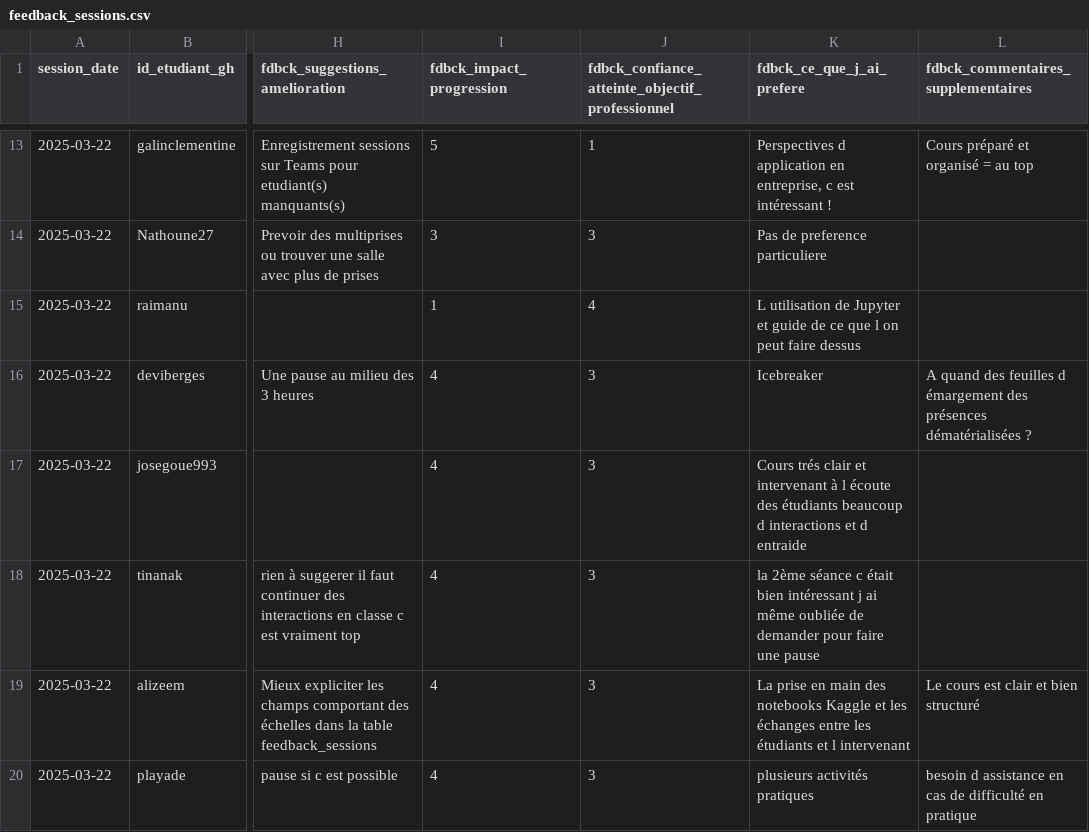
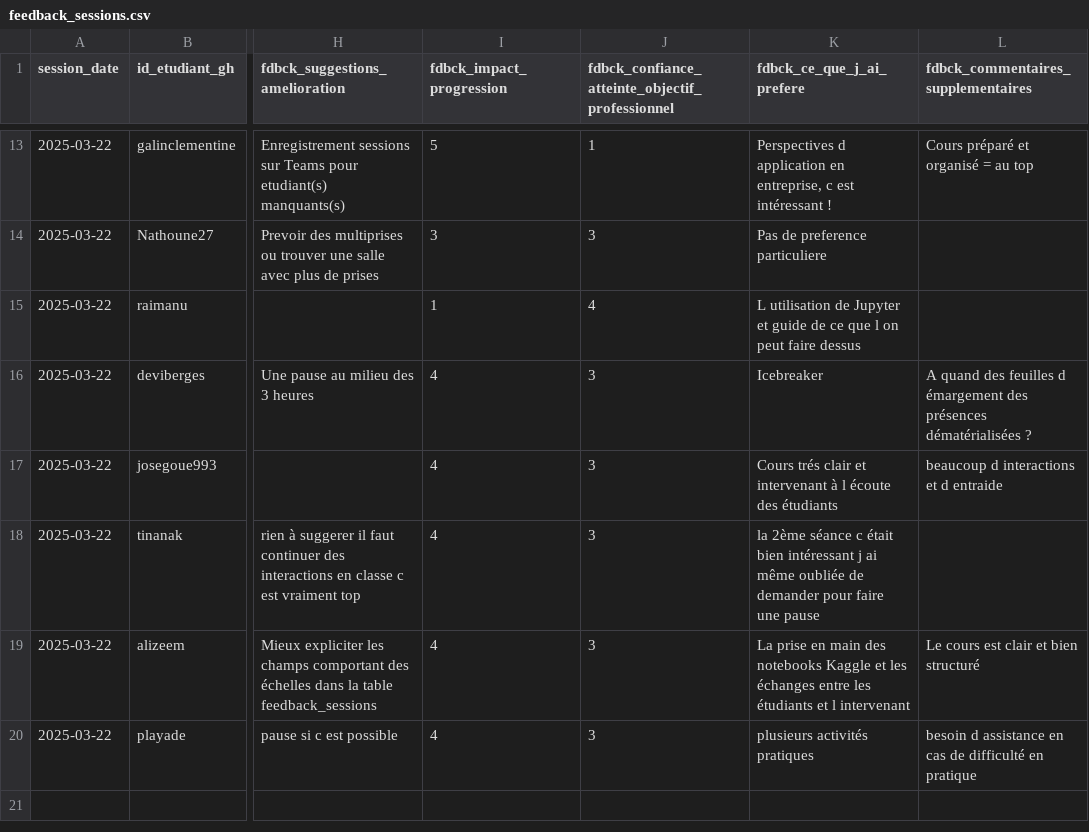
Before and after one commit to raphb3383/unc_iae_miage_interop_si_feedbacks, a CSV file: data/feedback_sessions.csv, drawn as a sheet; only a part is shown, gaps mark what is left out; the diff names each change by its address in the sheet, - before the commit and + after, or states it on an @@ line.

Commit message:
Update feedback_sessions.csv

```diff
--- a/data/feedback_sessions.csv
+++ b/data/feedback_sessions.csv
-K17 (fdbck_ce_que_j_ai_prefere): …des étudiants beaucoup d interactions et d entraide
+K17 (fdbck_ce_que_j_ai_prefere): …des étudiants
-L17: (empty)
+L17: beaucoup d interactions et d entraide
```
